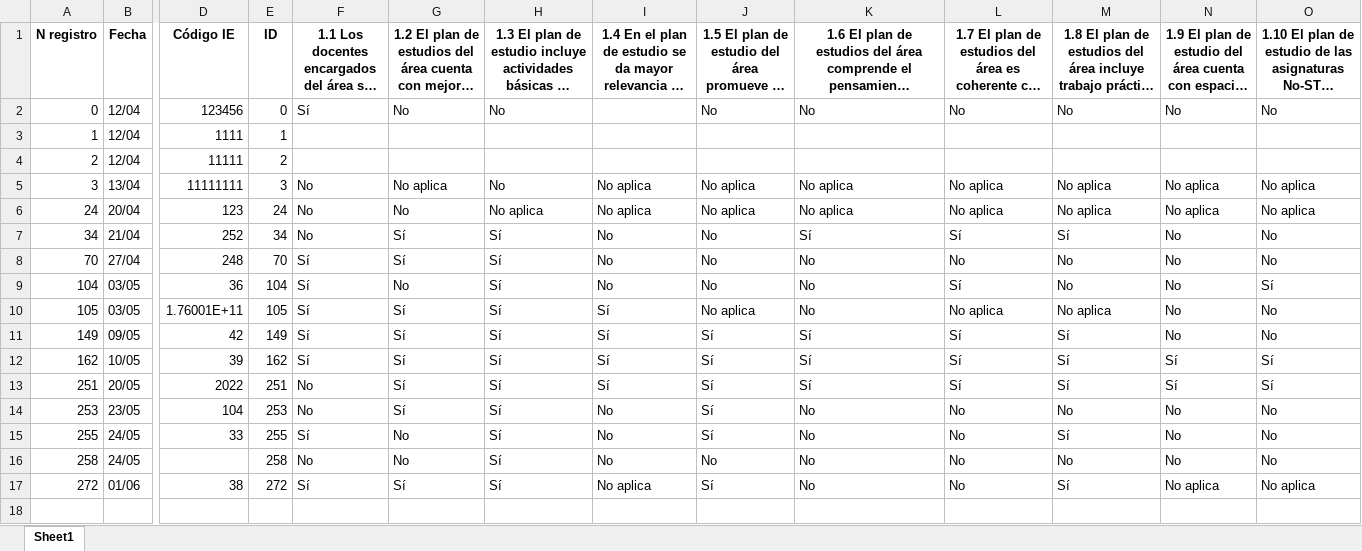
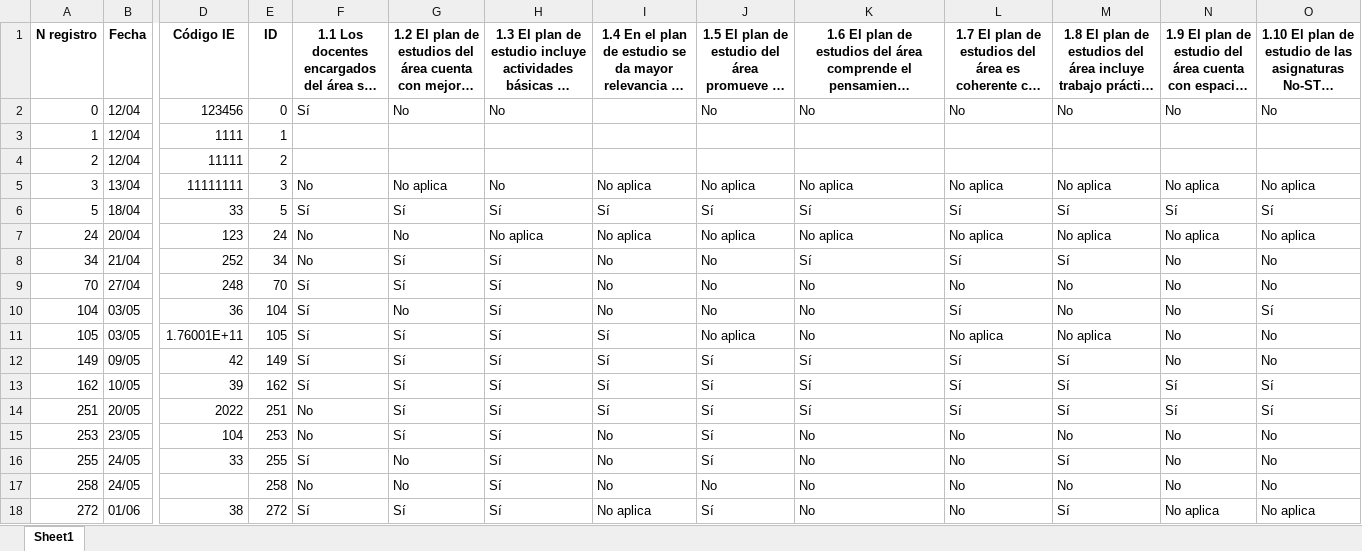
Before and after one commit to Grupo-Informatica-Educativa/CFK2022, an Excel workbook: utils/cleaners/bot/eliminados/Eliminados_lideres.xlsx, sheet Sheet1, drawn as a sheet; only a part is shown, gaps mark what is left out; long unchanged cells end in …; values as stored, in another font and other column widths than the file's, no borders; rows hold the shown columns only; the diff names each change by its address in the sheet, - before the commit and + after, or states it on an @@ line.

```diff
--- a/utils/cleaners/bot/eliminados/Eliminados_lideres.xlsx (sheet Sheet1)
+++ b/utils/cleaners/bot/eliminados/Eliminados_lideres.xlsx (sheet Sheet1)
+row 6: 5 | 18/04 | 33 | 5 | Sí | Sí | Sí | Sí | Sí | Sí | Sí | Sí | Sí | Sí
```
Also changed, not shown: data/descargables/DirectivosCFK.xlsx, data/descargables/Instrumentos_DetalleCFK.xlsx, 14 other files.
